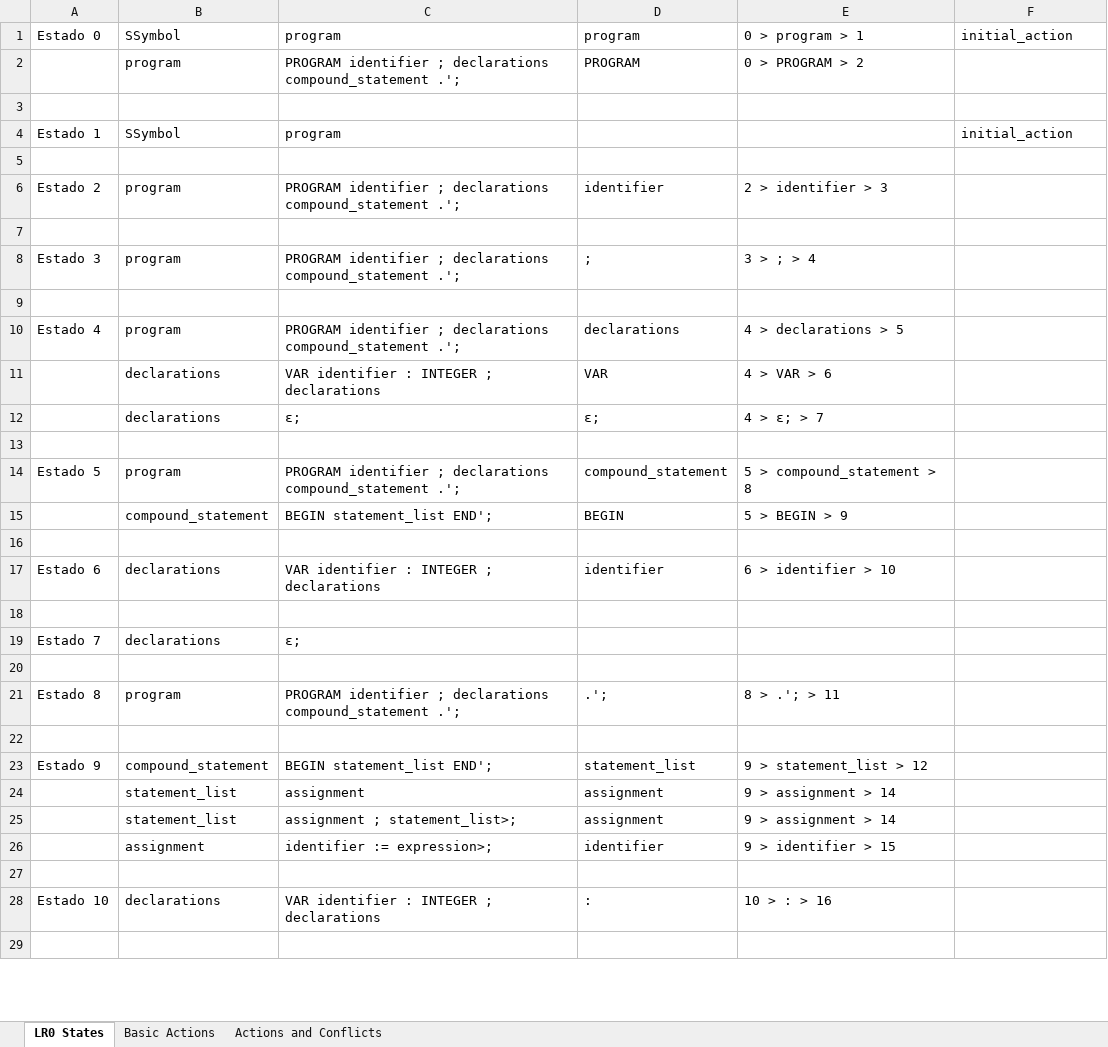
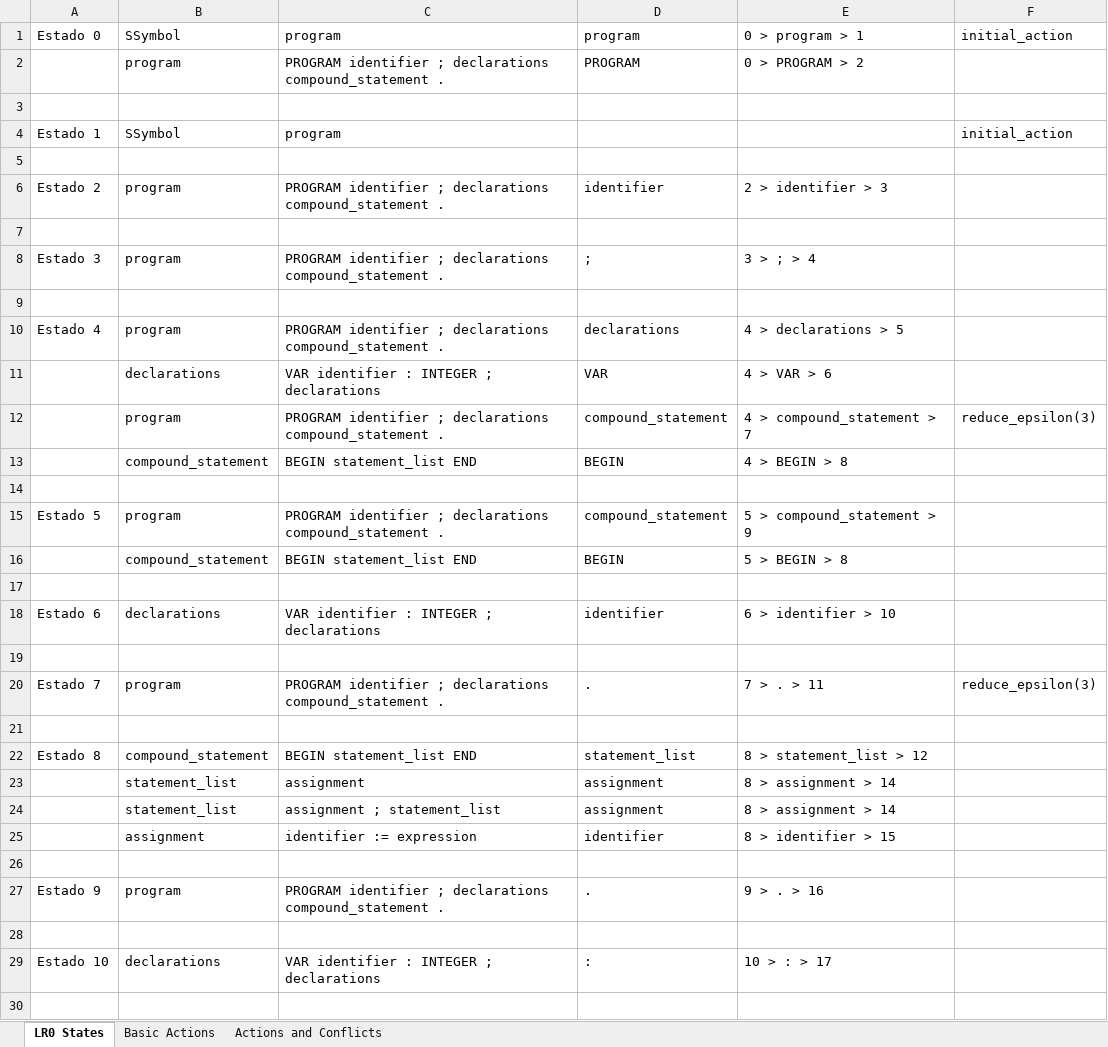
Before and after one commit to diegoazurdia1998/CompilerYoshi2024, an Excel workbook: ProyectoCompiladores/ProyectoCompiladores/bin/Debug/net8.0/gen.xlsx, sheet LR0 States, drawn as a sheet; only a part is shown; values as stored, in another font and other column widths than the file's, no borders; removed rows and columns are numbered as before the commit, all else as after; the diff covers the shown part only; the diff names each change by its address in the sheet, - before the commit and + after, or states it on an @@ line.

```diff
--- a/ProyectoCompiladores/ProyectoCompiladores/bin/Debug/net8.0/gen.xlsx (sheet LR0 States)
+++ b/ProyectoCompiladores/ProyectoCompiladores/bin/Debug/net8.0/gen.xlsx (sheet LR0 States)
-C2: …declarations compound_statement .';
+C2: …declarations compound_statement .
-C6: …declarations compound_statement .';
+C6: …declarations compound_statement .
-C8: …declarations compound_statement .';
+C8: …declarations compound_statement .
-C10: …declarations compound_statement .';
+C10: …declarations compound_statement .
-row 12:  | declarations | ε; | ε; | 4 > ε; > 7
+row 12:  | program | PROGRAM identifier ; declarations compound_statement . | compound_statement | 4 > compound_statement > 7 | reduce_epsilon(3)
+row 13:  | compound_statement | BEGIN statement_list END | BEGIN | 4 > BEGIN > 8
-C15: …declarations compound_statement .';
+C15: …declarations compound_statement .
-E15: 5 > compound_statement > 8
+E15: 5 > compound_statement > 9
-C16: BEGIN statement_list END';
+C16: BEGIN statement_list END
-E16: 5 > BEGIN > 9
+E16: 5 > BEGIN > 8
-row 19: Estado 7 | declarations | ε;
+row 20: Estado 7 | program | PROGRAM identifier ; declarations compound_statement . | . | 7 > . > 11 | reduce_epsilon(3)
-row 21: Estado 8 | program | PROGRAM identifier ; declarations compound_statement .'; | .'; | 8 > .'; > 11
+row 22: Estado 8 | compound_statement | BEGIN statement_list END | statement_list | 8 > statement_list > 12
+row 23:  | statement_list | assignment | assignment | 8 > assignment > 14
+row 24:  | statement_list | assignment ; statement_list | assignment | 8 > assignment > 14
+row 25:  | assignment | identifier := expression | identifier | 8 > identifier > 15
-row 23: Estado 9 | compound_statement | BEGIN statement_list END'; | statement_list | 9 > statement_list > 12
-row 24:  | statement_list | assignment | assignment | 9 > assignment > 14
-row 25:  | statement_list | assignment ; statement_list>; | assignment | 9 > assignment > 14
-row 26:  | assignment | identifier := expression>; | identifier | 9 > identifier > 15
+row 27: Estado 9 | program | PROGRAM identifier ; declarations compound_statement . | . | 9 > . > 16
-E29: 10 > : > 16
+E29: 10 > : > 17
```
Also changed, not shown: 45 added rows, 6 removed rows and 24 edited cells elsewhere in this sheet, sheet Basic Actions, sheet Actions and Conflicts, ProyectoCompiladores/ProyectoCompiladores/bin/Debug/gen.xlsx, 28 other files.
